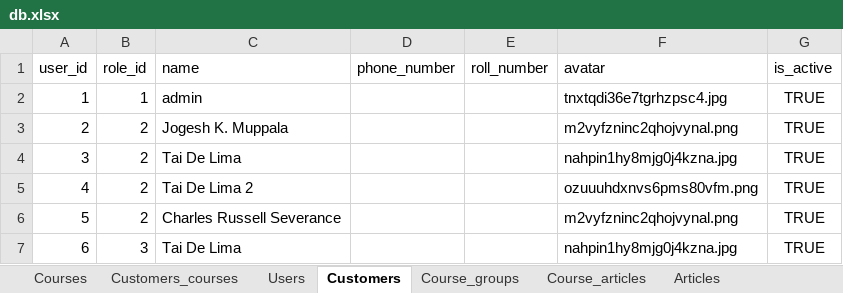
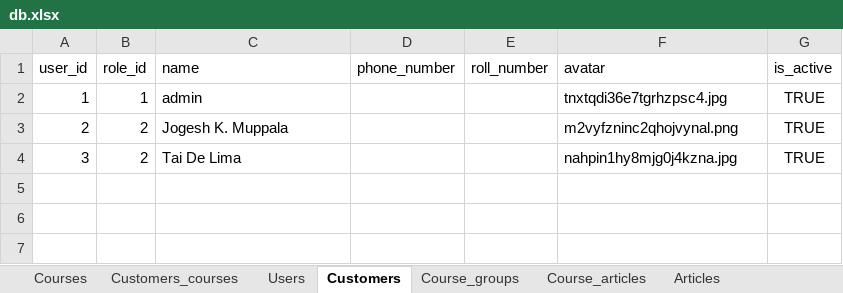
Before and after one commit to Phongptse05472/rails-efe, an Excel workbook: db/data_import_from_csv/db.xlsx, sheet Customers, drawn as a sheet; values as stored, in another font and other column widths than the file's, no borders; the diff names each change by its address in the sheet, - before the commit and + after, or states it on an @@ line.

```diff
--- a/db/data_import_from_csv/db.xlsx (sheet Customers)
+++ b/db/data_import_from_csv/db.xlsx (sheet Customers)
-row 5: 4 | 2 | Tai De Lima 2 |  |  | ozuuuhdxnvs6pms80vfm.png | TRUE
-row 6: 5 | 2 | Charles Russell Severance |  |  | m2vyfzninc2qhojvynal.png | TRUE
-row 7: 6 | 3 | Tai De Lima |  |  | nahpin1hy8mjg0j4kzna.jpg | TRUE
```
Also changed, not shown: sheet Articles, sheet Users, 2 other files.
